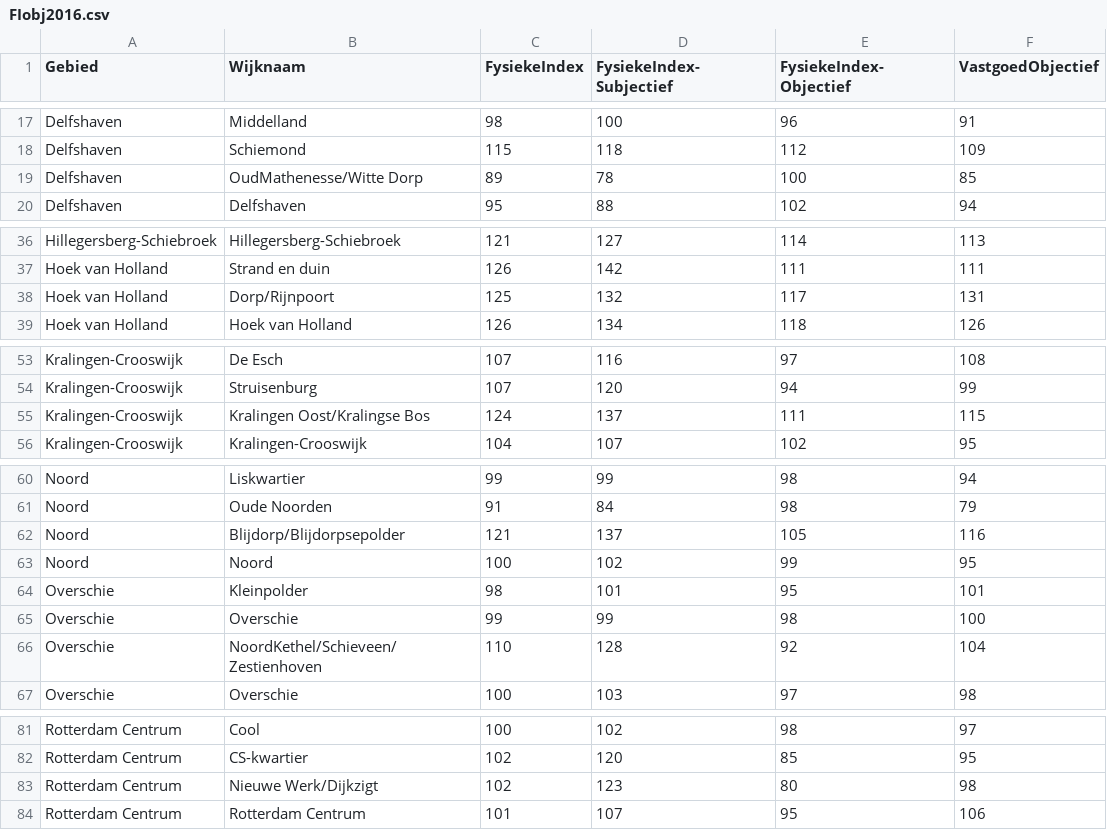
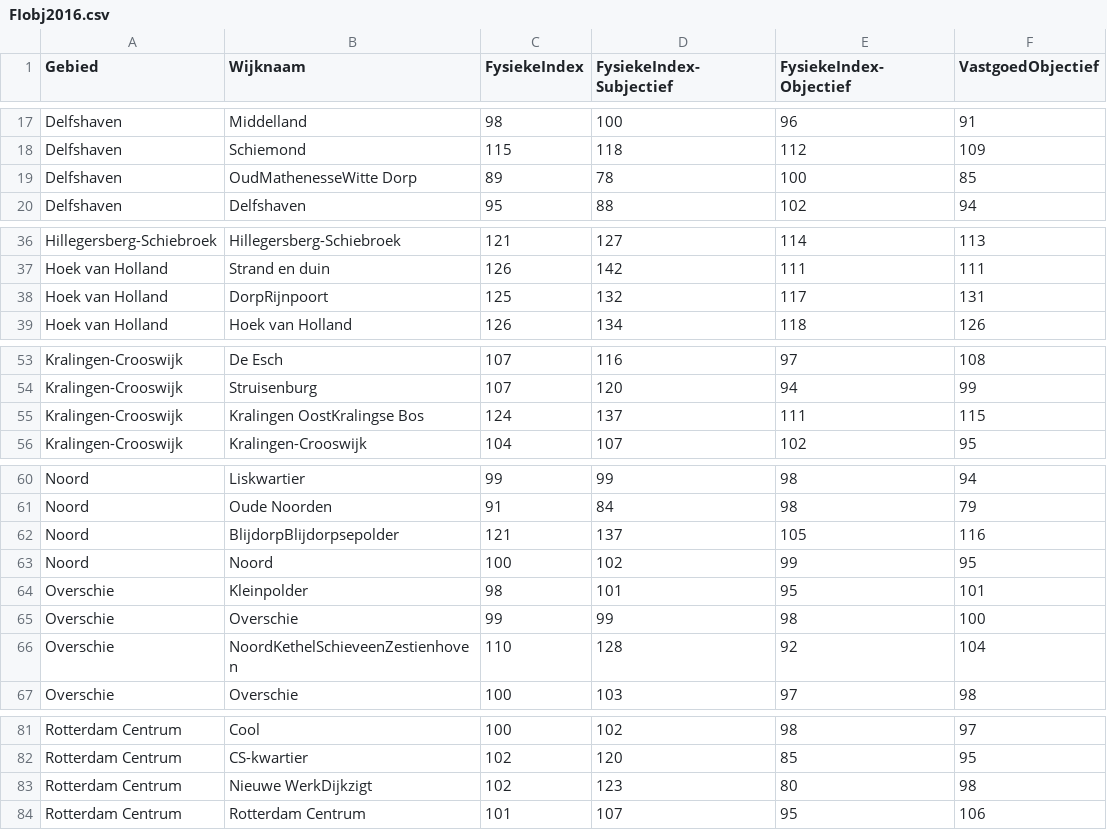
Before and after one commit to MilanSas/Project-3-Data, a CSV file: Data/FIobj2016.csv, drawn as a sheet; only a part is shown, gaps mark what is left out; the diff names each change by its address in the sheet, - before the commit and + after, or states it on an @@ line.

```diff
--- a/Data/FIobj2016.csv
+++ b/Data/FIobj2016.csv
-B19 (Wijknaam): OudMathenesse/Witte Dorp
+B19 (Wijknaam): OudMathenesseWitte Dorp
-B38 (Wijknaam): Dorp/Rijnpoort
+B38 (Wijknaam): DorpRijnpoort
-B55 (Wijknaam): Kralingen Oost/Kralingse Bos
+B55 (Wijknaam): Kralingen OostKralingse Bos
-B62 (Wijknaam): Blijdorp/Blijdorpsepolder
+B62 (Wijknaam): BlijdorpBlijdorpsepolder
-B66 (Wijknaam): NoordKethel/Schieveen/Zestienhoven
+B66 (Wijknaam): NoordKethelSchieveenZestienhoven
-B83 (Wijknaam): Nieuwe Werk/Dijkzigt
+B83 (Wijknaam): Nieuwe WerkDijkzigt
```
Also changed, not shown: Data/FIsub2016.csv, Data/SI2016.csv, 3 other files.
